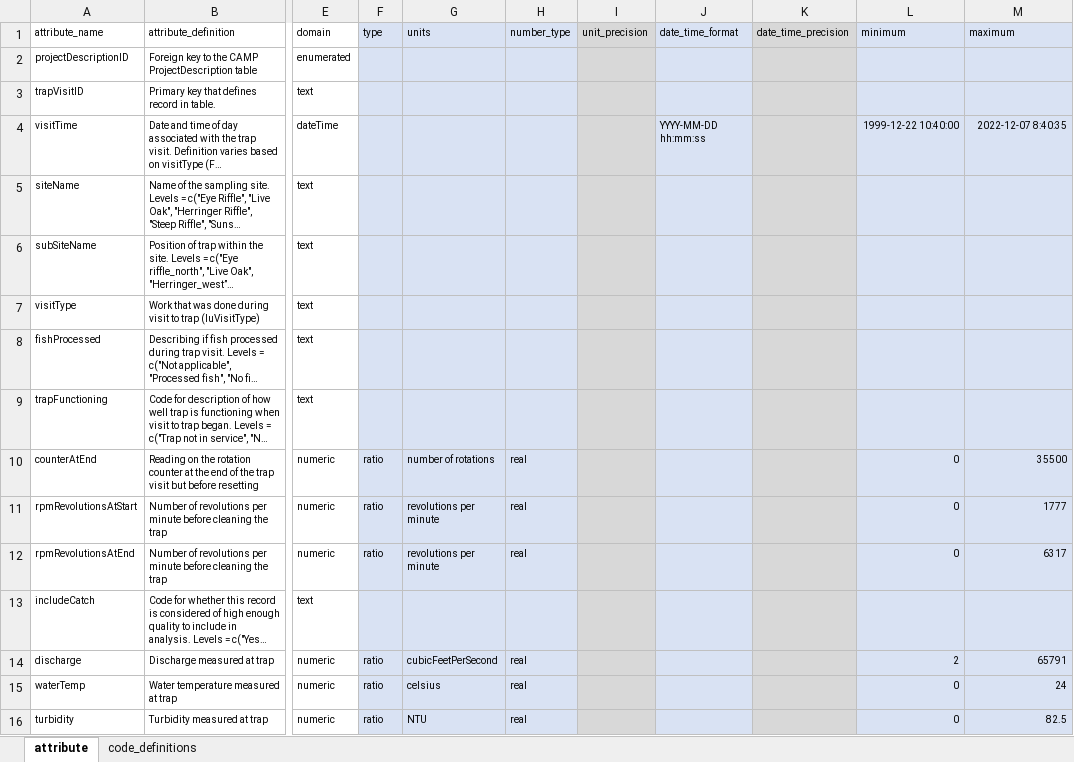
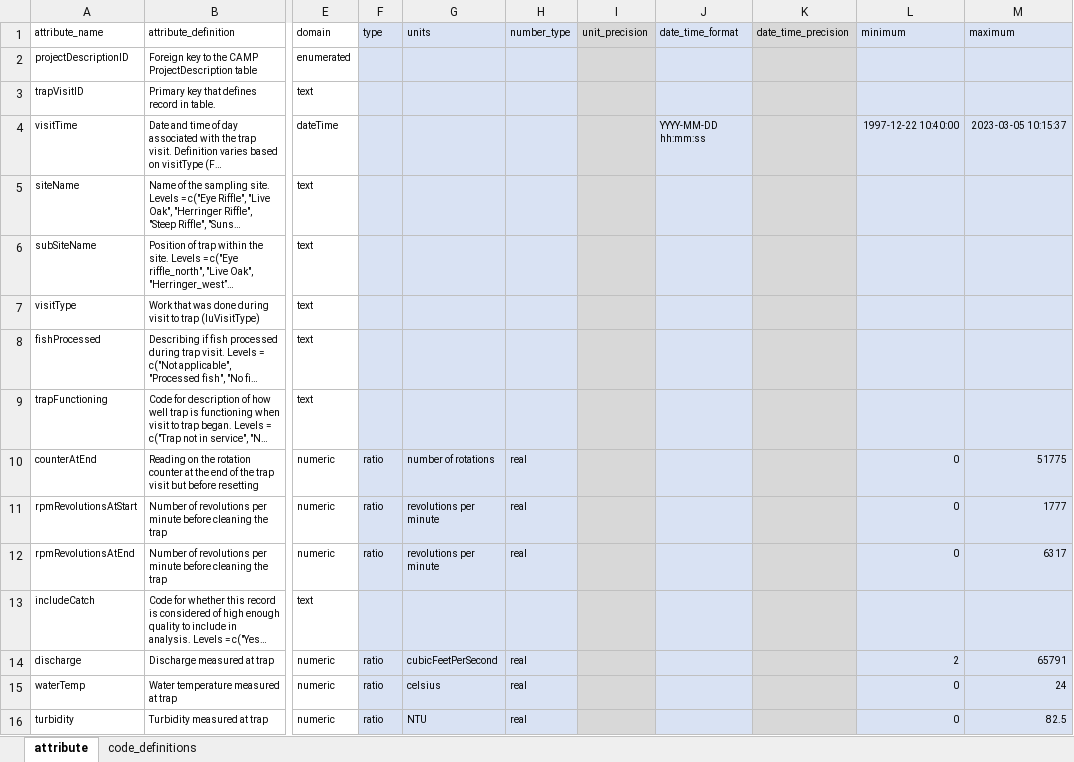
Before and after one commit to SRJPE/jpe-feather-edi, an Excel workbook: data-raw/metadata/feather_trap_metadata.xlsx, sheet attribute, drawn as a sheet; only a part is shown, gaps mark what is left out; long unchanged cells end in …; values as stored, in another font and other column widths than the file's, no borders; the diff names each change by its address in the sheet, - before the commit and + after, or states it on an @@ line.

```diff
--- a/data-raw/metadata/feather_trap_metadata.xlsx (sheet attribute)
+++ b/data-raw/metadata/feather_trap_metadata.xlsx (sheet attribute)
-L4 (minimum): 1999-12-22 10:40:00
+L4 (minimum): 1997-12-22 10:40:00
-M4 (maximum): 2022-12-07 8:40:35
+M4 (maximum): 2023-03-05 10:15:37
-M10 (maximum): 35500
+M10 (maximum): 51775
```
Also changed, not shown: data-raw/metadata/feather_catch_metadata.xlsx, data-raw/metadata/feather_recapture_metadata.xlsx, 6 other files.
